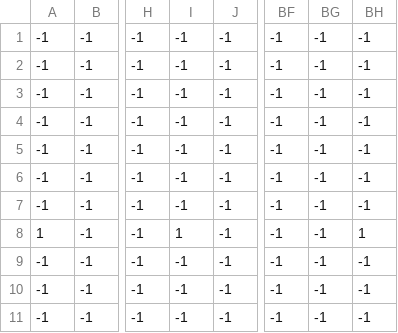
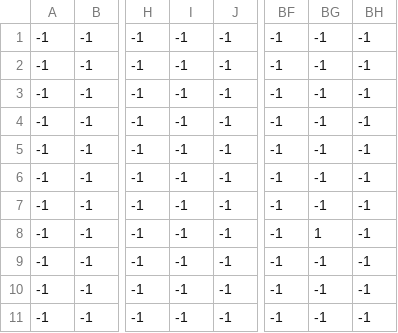
Before and after one commit to Kittonn/alien-invasion, a CSV file: assets/level/0/level_0_constant.csv, drawn as a sheet; only a part is shown, gaps mark what is left out; the diff names each change by its address in the sheet, - before the commit and + after, or states it on an @@ line.

```diff
--- a/assets/level/0/level_0_constant.csv
+++ b/assets/level/0/level_0_constant.csv
-A8: 1
+A8: -1
-I8: 1
+I8: -1
-BG8: -1
+BG8: 1
-BH8: 1
+BH8: -1
```
Also changed, not shown: assets/level/0/level_0_tile.csv, assets/level/1/level_1_french.csv, 34 other files.
